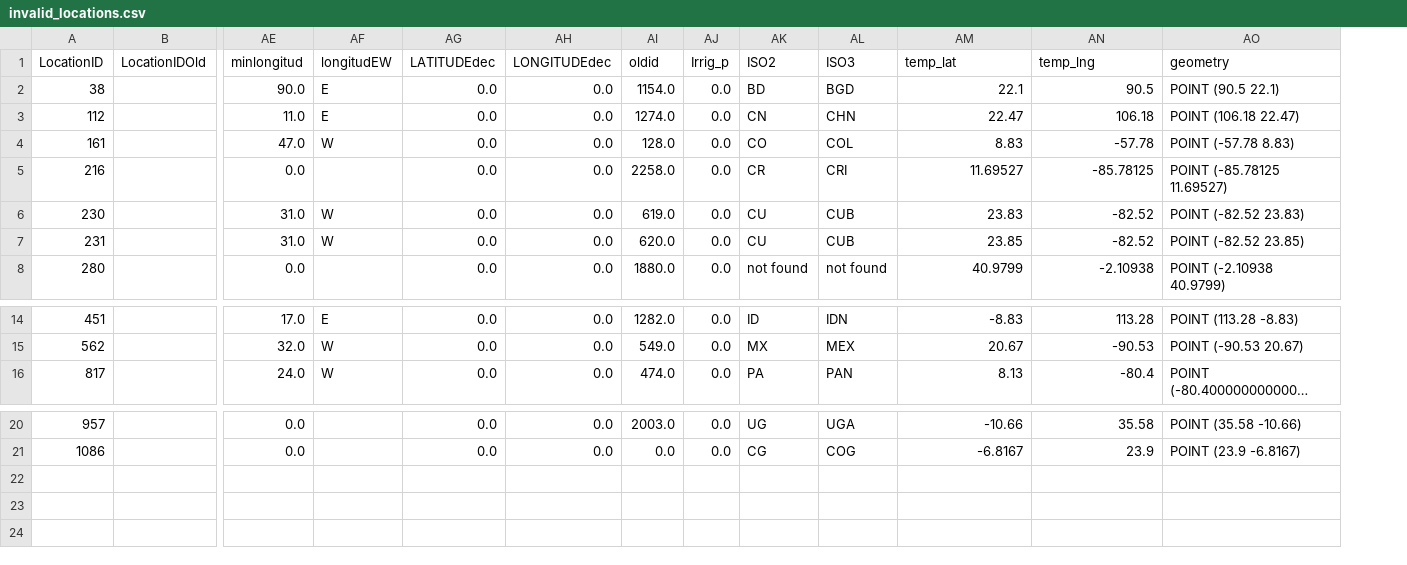
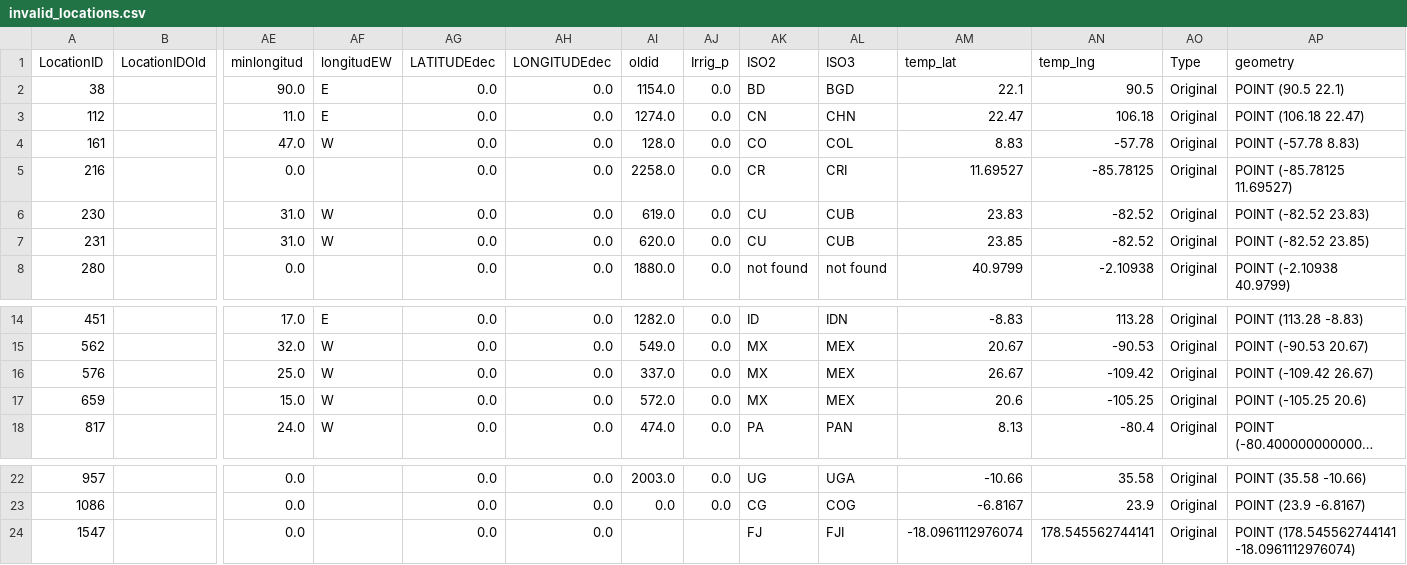
Before and after one commit to Sammy-F/IaaGeoDataCleaning, a CSV file: library/CleaningUtils/invalid_locations.csv, drawn as a sheet; only a part is shown, gaps mark what is left out; long unchanged cells end in …; rows hold the shown columns only; the diff names each change by its address in the sheet, - before the commit and + after, or states it on an @@ line.

```diff
--- a/library/CleaningUtils/invalid_locations.csv
+++ b/library/CleaningUtils/invalid_locations.csv
+column AO (Type), rows 2-8: all Original; rows 14-15: Original | Original; row 18: Original; rows 22-23: Original | Original
+row 16: 576 |  | 25.0 | W | 0.0 | 0.0 | 337.0 | 0.0 | MX | MEX | 26.67 | -109.42 | Original | POINT (-109.42 26.67)
+row 17: 659 |  | 15.0 | W | 0.0 | 0.0 | 572.0 | 0.0 | MX | MEX | 20.6 | -105.25 | Original | POINT (-105.25 20.6)
+row 24: 1547 |  | 0.0 |  | 0.0 | 0.0 |  |  | FJ | FJI | -18.0961112976074 | 178.545562744141 | Original | POINT (178.545562744141 -18.0961112976074)
```
Also changed, not shown: library/CleaningUtils/flip_0.csv, library/CleaningUtils/flip_1.csv, 9 other files.
